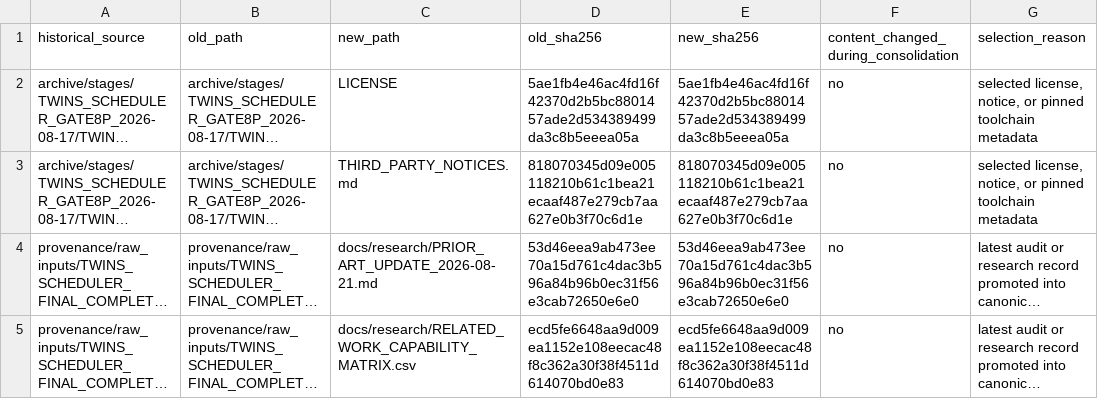
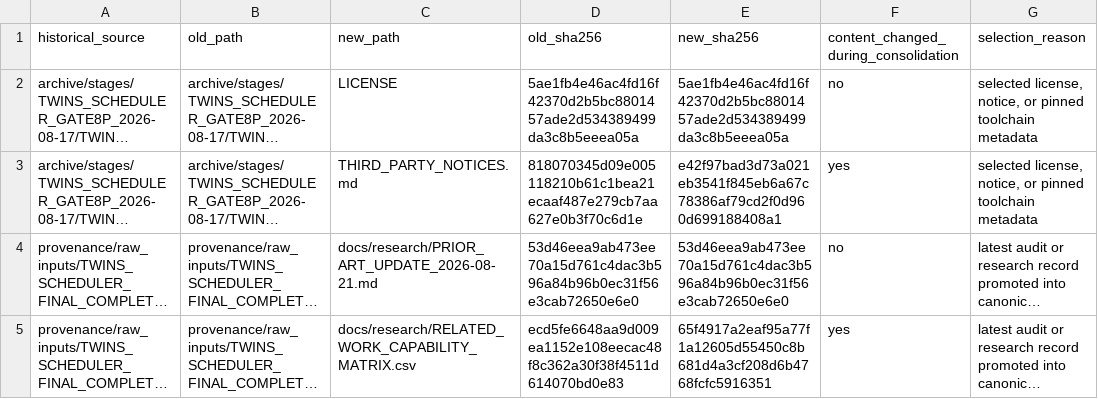
Before and after one commit to galetaa/twins-scheduler, a CSV file: provenance/CANONICAL_FILE_MAP.csv, drawn as a sheet; only a part is shown; long unchanged cells end in …; the diff covers the shown part only; the diff names each change by its address in the sheet, - before the commit and + after, or states it on an @@ line.

```diff
--- a/provenance/CANONICAL_FILE_MAP.csv
+++ b/provenance/CANONICAL_FILE_MAP.csv
-E3 (new_sha256): 818070345d09e005118210b61c1bea21ecaaf487e279cb7aa627e0b3f70c6d1e
+E3 (new_sha256): e42f97bad3d73a021eb3541f845eb6a67c78386af79cd2f0d960d699188408a1
-F3: no
+F3: yes
-E5 (new_sha256): ecd5fe6648aa9d009ea1152e108eecac48f8c362a30f38f4511d614070bd0e83
+E5 (new_sha256): 65f4917a2eaf95a77f1a12605d55450c8b681d4a3cf208d6b4768fcfc5916351
-F5: no
+F5: yes
```
Also changed, not shown: 1 added row, 1 removed row and 15 edited cells elsewhere in this file, 32 other files.
